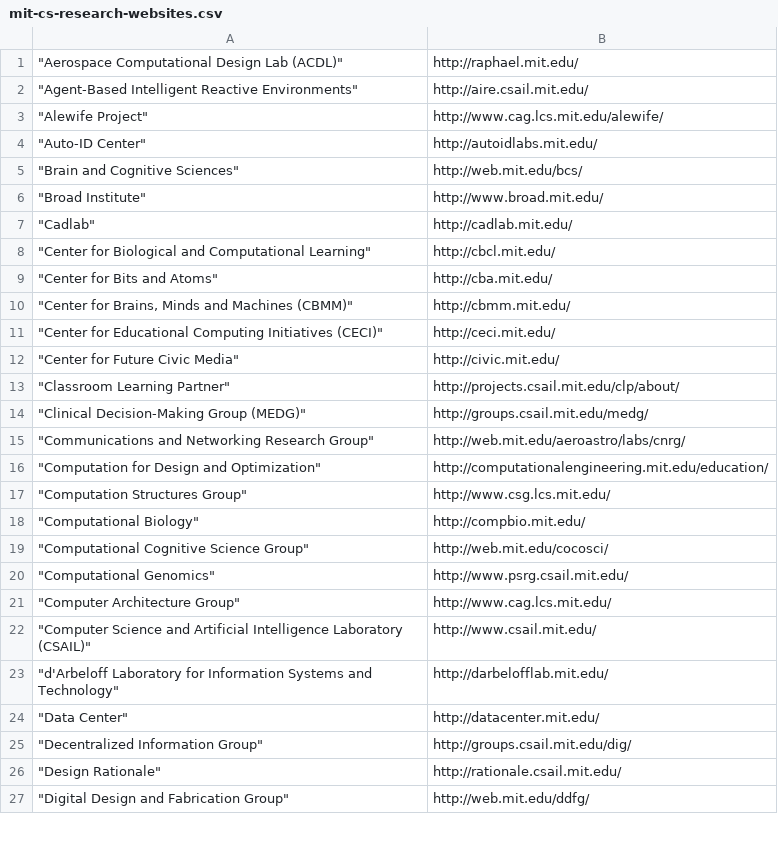
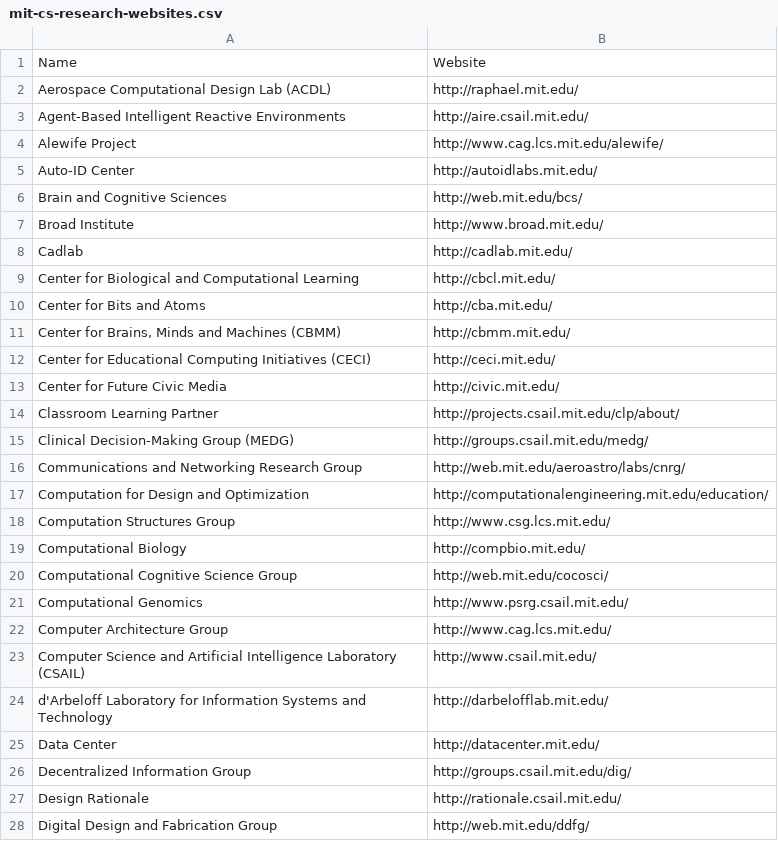
Before and after one commit to BIDS-projects/scraper, a CSV file: labs/labs/spiders/mit-cs-research-websites.csv, drawn as a sheet; only a part is shown; the diff covers the shown part only.

Commit message:
reformmated MIT research spider crawling links

```diff
--- a/labs/labs/spiders/mit-cs-research-websites.csv
+++ b/labs/labs/spiders/mit-cs-research-websites.csv
@@ -1,27 +1,28 @@
-"""Aerospace Computational Design Lab (ACDL)""",http://raphael.mit.edu/
-"""Agent-Based Intelligent Reactive Environments""",http://aire.csail.mit.edu/
-"""Alewife Project""",http://www.cag.lcs.mit.edu/alewife/
-"""Auto-ID Center""",http://autoidlabs.mit.edu/
-"""Brain and Cognitive Sciences""",http://web.mit.edu/bcs/
-"""Broad Institute""",http://www.broad.mit.edu/
-"""Cadlab""",http://cadlab.mit.edu/
-"""Center for Biological and Computational Learning""",http://cbcl.mit.edu/
-"""Center for Bits and Atoms""",http://cba.mit.edu/
-"""Center for Brains, Minds and Machines (CBMM)""",http://cbmm.mit.edu/
-"""Center for Educational Computing Initiatives (CECI)""",http://ceci.mit.edu/
-"""Center for Future Civic Media""",http://civic.mit.edu/
-"""Classroom Learning Partner""",http://projects.csail.mit.edu/clp/about/
-"""Clinical Decision-Making Group (MEDG)""",http://groups.csail.mit.edu/medg/
-"""Communications and Networking Research Group""",http://web.mit.edu/aeroastro/labs/cnrg/
-"""Computation for Design and Optimization""",http://computationalengineering.mit.edu/education/
-"""Computation Structures Group""",http://www.csg.lcs.mit.edu/
-"""Computational Biology""",http://compbio.mit.edu/
-"""Computational Cognitive Science Group""",http://web.mit.edu/cocosci/
-"""Computational Genomics""",http://www.psrg.csail.mit.edu/
-"""Computer Architecture Group""",http://www.cag.lcs.mit.edu/
-"""Computer Science and Artificial Intelligence Laboratory (CSAIL)""",http://www.csail.mit.edu/
-"""d'Arbeloff Laboratory for Information Systems and Technology""",http://darbelofflab.mit.edu/
-"""Data Center""",http://datacenter.mit.edu/
-"""Decentralized Information Group""",http://groups.csail.mit.edu/dig/
-"""Design Rationale""",http://rationale.csail.mit.edu/
-"""Digital Design and Fabrication Group""",http://web.mit.edu/ddfg/
+Name,Website
+"Aerospace Computational Design Lab (ACDL)",http://raphael.mit.edu/
+"Agent-Based Intelligent Reactive Environments",http://aire.csail.mit.edu/
+"Alewife Project",http://www.cag.lcs.mit.edu/alewife/
+"Auto-ID Center",http://autoidlabs.mit.edu/
+"Brain and Cognitive Sciences",http://web.mit.edu/bcs/
+"Broad Institute",http://www.broad.mit.edu/
+"Cadlab",http://cadlab.mit.edu/
+"Center for Biological and Computational Learning",http://cbcl.mit.edu/
+"Center for Bits and Atoms",http://cba.mit.edu/
+"Center for Brains, Minds and Machines (CBMM)",http://cbmm.mit.edu/
+"Center for Educational Computing Initiatives (CECI)",http://ceci.mit.edu/
+"Center for Future Civic Media",http://civic.mit.edu/
+"Classroom Learning Partner",http://projects.csail.mit.edu/clp/about/
+"Clinical Decision-Making Group (MEDG)",http://groups.csail.mit.edu/medg/
+"Communications and Networking Research Group",http://web.mit.edu/aeroastro/labs/cnrg/
+"Computation for Design and Optimization",http://computationalengineering.mit.edu/education/
+"Computation Structures Group",http://www.csg.lcs.mit.edu/
+"Computational Biology",http://compbio.mit.edu/
+"Computational Cognitive Science Group",http://web.mit.edu/cocosci/
+"Computational Genomics",http://www.psrg.csail.mit.edu/
+"Computer Architecture Group",http://www.cag.lcs.mit.edu/
+"Computer Science and Artificial Intelligence Laboratory (CSAIL)",http://www.csail.mit.edu/
+"d'Arbeloff Laboratory for Information Systems and Technology",http://darbelofflab.mit.edu/
+"Data Center",http://datacenter.mit.edu/
+"Decentralized Information Group",http://groups.csail.mit.edu/dig/
+"Design Rationale",http://rationale.csail.mit.edu/
+"Digital Design and Fabrication Group",http://web.mit.edu/ddfg/
```
Also changed, not shown: 28 edited cells elsewhere in this file.
